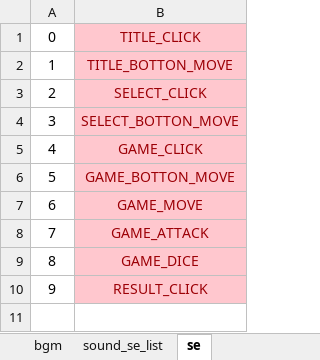
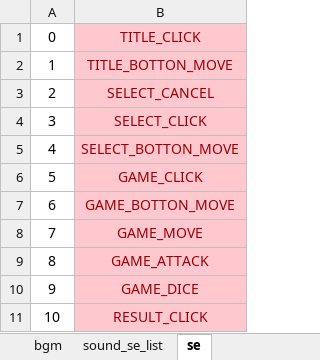
Before and after one commit to 33212donadona/CoC_sugoroku, an Excel workbook: プロジェクト/game/data/sound/sound_list.xlsm, sheet se, drawn as a sheet; values as stored, in another font and other column widths than the file's, no borders; addresses are those after the commit; the diff names each change by its address in the sheet, - before the commit and + after, or states it on an @@ line.

```diff
--- a/プロジェクト/game/data/sound/sound_list.xlsm (sheet se)
+++ b/プロジェクト/game/data/sound/sound_list.xlsm (sheet se)
+row 3: 2 | SELECT_CANCEL
@@ column A renumbered from row 4 down @@
```
Also changed, not shown: sheet sound_se_list, sheet sound_bgm_list, formulas that keep their value, 19 other files.
